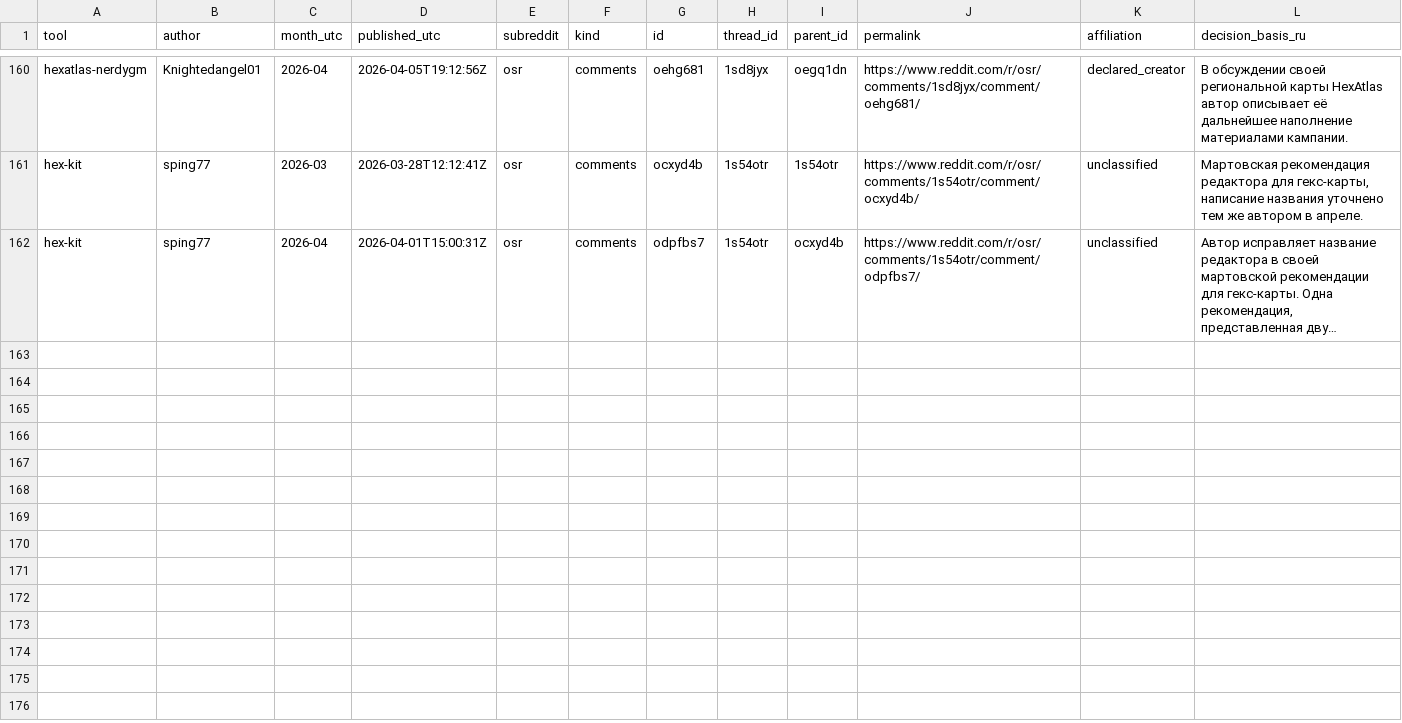
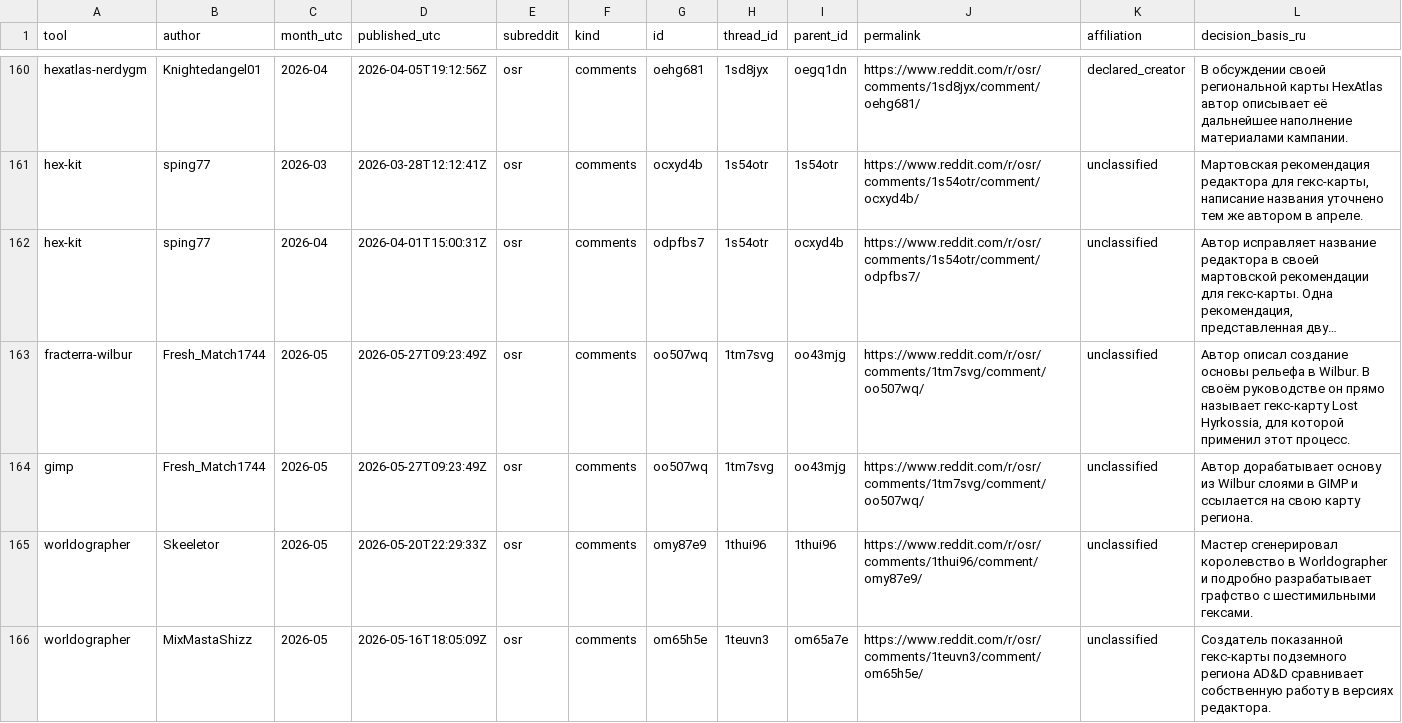
Before and after one commit to YuriyEmelyanov/Hexcrawl, a CSV file: agent-work/research/reddit-map-tools/hex-only/evidence.csv, drawn as a sheet; only a part is shown, gaps mark what is left out; long unchanged cells end in …; the diff covers the shown part only; the diff names each change by its address in the sheet, - before the commit and + after, or states it on an @@ line.

```diff
--- a/agent-work/research/reddit-map-tools/hex-only/evidence.csv
+++ b/agent-work/research/reddit-map-tools/hex-only/evidence.csv
+row 163: fracterra-wilbur | Fresh_Match1744 | 2026-05 | 2026-05-27T09:23:49Z | osr | comments | oo507wq | 1tm7svg | oo43mjg | https://www.reddit.com/r/osr/comments/1tm7svg/comment/oo507wq/ | unclassified | Автор описал создание основы рельефа в Wilbur. В своём руководстве он прямо называет гекс-карту Lost Hyrkossia, для которой применил этот процесс.
+row 164: gimp | Fresh_Match1744 | 2026-05 | 2026-05-27T09:23:49Z | osr | comments | oo507wq | 1tm7svg | oo43mjg | https://www.reddit.com/r/osr/comments/1tm7svg/comment/oo507wq/ | unclassified | Автор дорабатывает основу из Wilbur слоями в GIMP и ссылается на свою карту региона.
+row 165: worldographer | Skeeletor | 2026-05 | 2026-05-20T22:29:33Z | osr | comments | omy87e9 | 1thui96 | 1thui96 | https://www.reddit.com/r/osr/comments/1thui96/comment/omy87e9/ | unclassified | Мастер сгенерировал королевство в Worldographer и подробно разрабатывает графство с шестимильными гексами.
+row 166: worldographer | MixMastaShizz | 2026-05 | 2026-05-16T18:05:09Z | osr | comments | om65h5e | 1teuvn3 | om65a7e | https://www.reddit.com/r/osr/comments/1teuvn3/comment/om65h5e/ | unclassified | Создатель показанной гекс-карты подземного региона AD&D сравнивает собственную работу в версиях редактора.
```
Also changed, not shown: 4 added rows elsewhere in this file, agent-work/research/reddit-map-tools/evidence.csv, agent-work/research/reddit-map-tools/hex-only/context-review.csv, 16 other files.
